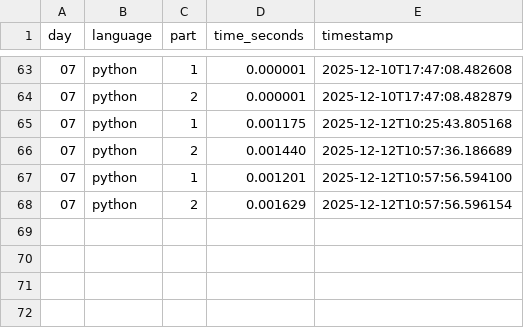
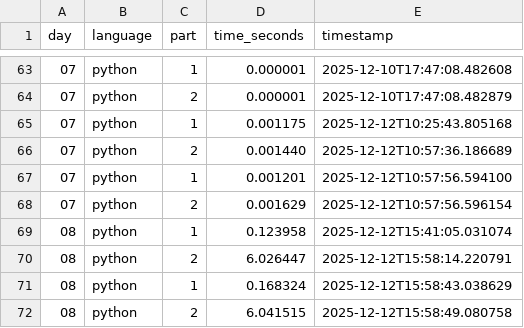
Before and after one commit to hamedbh/advent-of-code, a CSV file: aoc2025/data/timings/timings.csv, drawn as a sheet; only a part is shown, gaps mark what is left out; the diff names each change by its address in the sheet, - before the commit and + after, or states it on an @@ line.

```diff
--- a/aoc2025/data/timings/timings.csv
+++ b/aoc2025/data/timings/timings.csv
+row 69: 08 | python | 1 | 0.123958 | 2025-12-12T15:41:05.031074
+row 70: 08 | python | 2 | 6.026447 | 2025-12-12T15:58:14.220791
+row 71: 08 | python | 1 | 0.168324 | 2025-12-12T15:58:43.038629
+row 72: 08 | python | 2 | 6.041515 | 2025-12-12T15:58:49.080758
```
Also changed, not shown: 4 other files.
